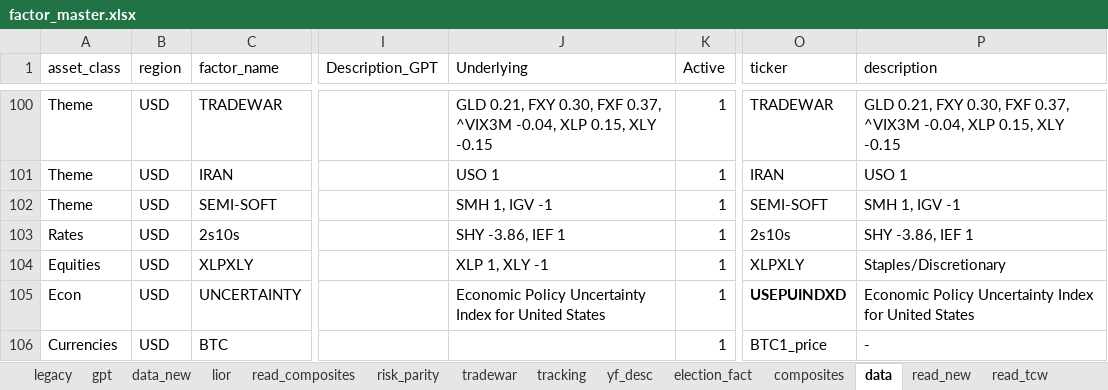
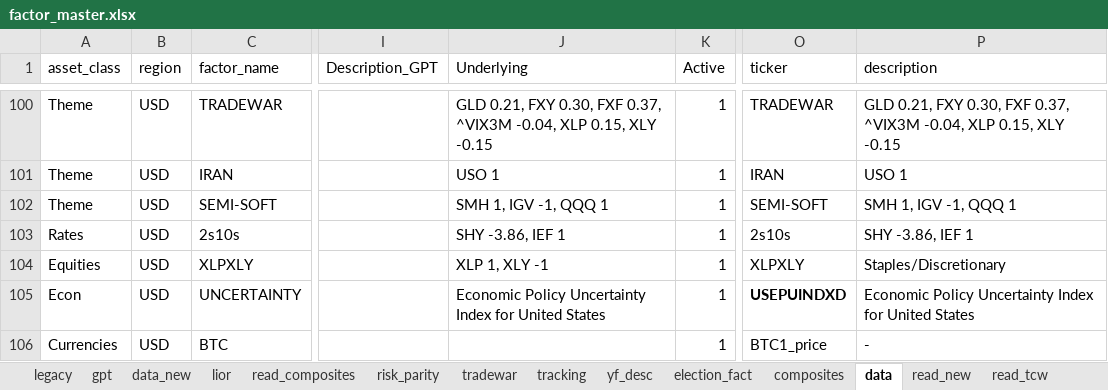
Before and after one commit to bkraines/risk, an Excel workbook: factor_master.xlsx, sheet data, drawn as a sheet; only a part is shown, gaps mark what is left out; values as stored, in another font and other column widths than the file's, no borders; conditional formats and table styles not drawn; the diff names each change by its address in the sheet, - before the commit and + after, or states it on an @@ line.

Commit message:
data: Update the SOFTWARE-SEMI factor to make it beta 1 to QQQ

```diff
--- a/factor_master.xlsx (sheet data)
+++ b/factor_master.xlsx (sheet data)
-J102 (Underlying): SMH 1, IGV -1
+J102 (Underlying): SMH 1, IGV -1, QQQ 1
-P102 (description): SMH 1, IGV -1
+P102 (description): SMH 1, IGV -1, QQQ 1
```
Also changed, not shown: sheet composites, sheet read_composites, sheet tradewar, sheet read_tcw, sheet read, formulas that keep their value.
